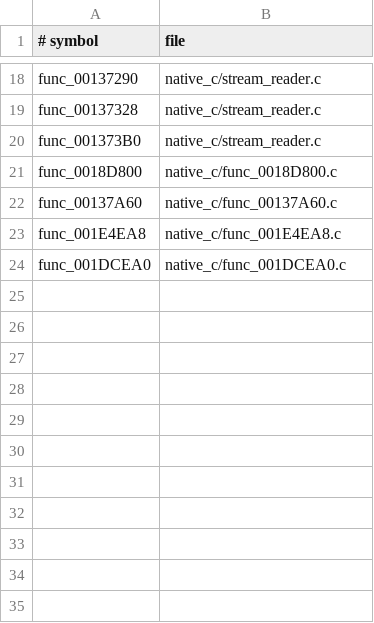
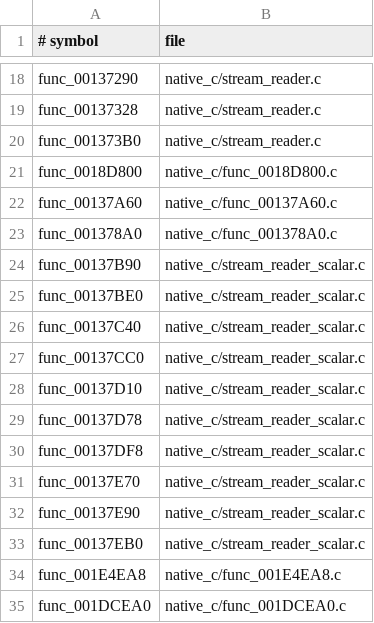
Before and after one commit to OpenThievius/OpenThievius, a TSV file: port/game/sly1-us/hand/backfills.tsv, drawn as a sheet; only a part is shown, gaps mark what is left out.

Commit message:
feat(port): backfill Sly resource reader helpers

```diff
--- a/port/game/sly1-us/hand/backfills.tsv
+++ b/port/game/sly1-us/hand/backfills.tsv
@@ -22,2 +22,13 @@ func_0018D800	native_c/func_0018D800.c
 func_00137A60	native_c/func_00137A60.c
+func_001378A0	native_c/func_001378A0.c
+func_00137B90	native_c/stream_reader_scalar.c
+func_00137BE0	native_c/stream_reader_scalar.c
+func_00137C40	native_c/stream_reader_scalar.c
+func_00137CC0	native_c/stream_reader_scalar.c
+func_00137D10	native_c/stream_reader_scalar.c
+func_00137D78	native_c/stream_reader_scalar.c
+func_00137DF8	native_c/stream_reader_scalar.c
+func_00137E70	native_c/stream_reader_scalar.c
+func_00137E90	native_c/stream_reader_scalar.c
+func_00137EB0	native_c/stream_reader_scalar.c
 func_001E4EA8	native_c/func_001E4EA8.c
```
Also changed, not shown: 2 other files.
